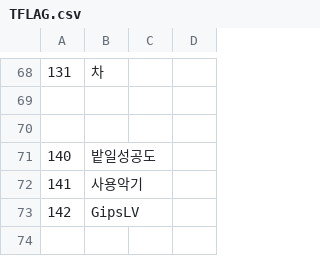
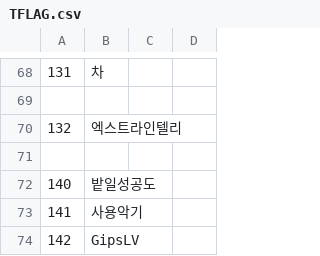
Before and after one commit to keisiki/TWKR-Textbung, a CSV file: CSV/TFLAG.csv, drawn as a sheet; only a part is shown, gaps mark what is left out; the shorter side is filled out with more unchanged rows.

```diff
--- a/CSV/TFLAG.csv
+++ b/CSV/TFLAG.csv
@@ -69,2 +69,3 @@
 
+132,엑스트라인텔리
 
```
Also changed, not shown: CSV/Item.csv, 5 other files.
